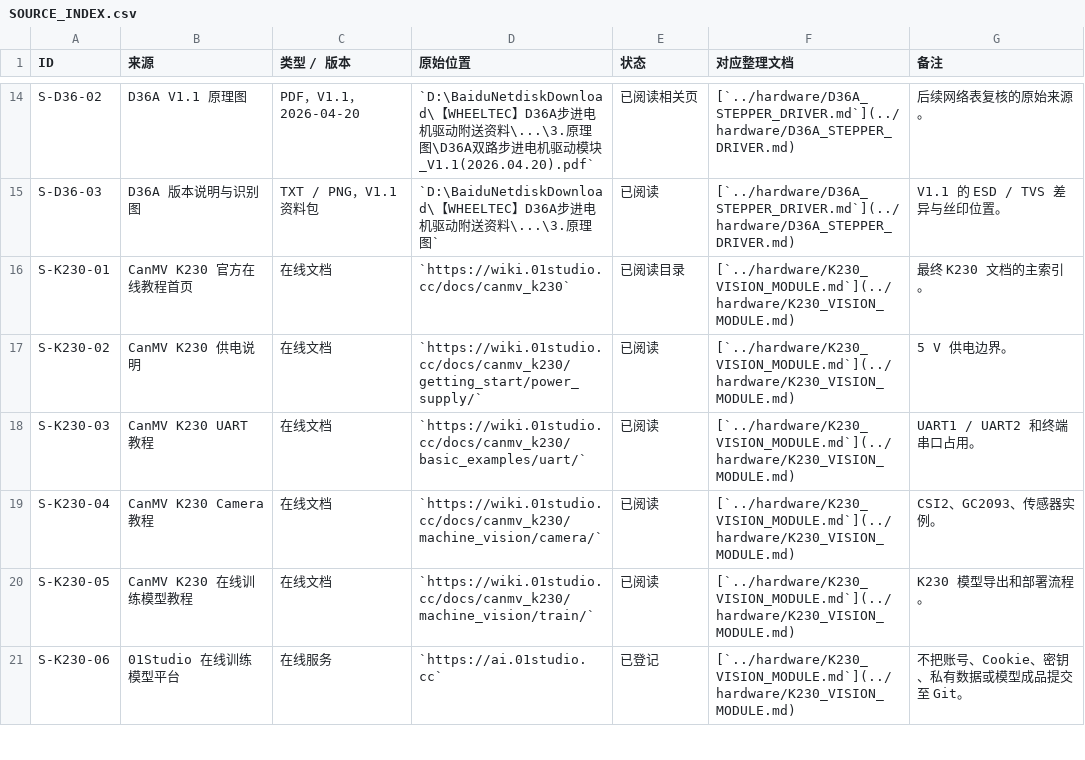
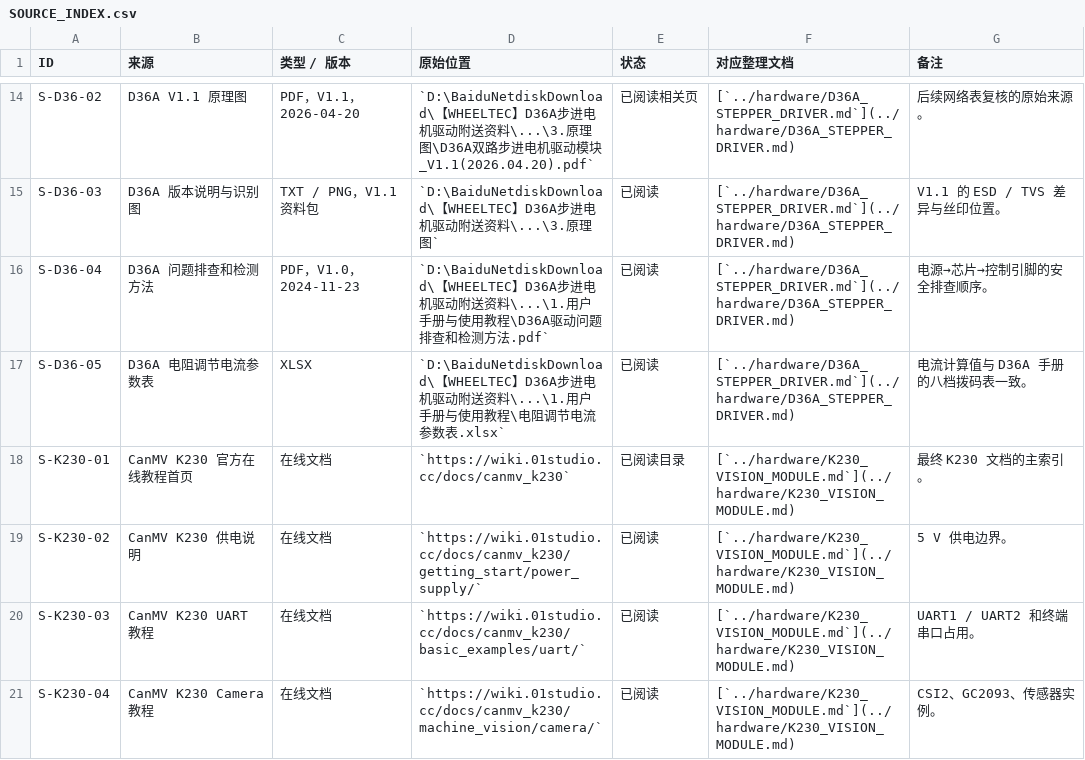
Before and after one commit to Cris7z/ElectronicDesignContest2026, a CSV file: docs/sources/SOURCE_INDEX.csv, drawn as a sheet; only a part is shown, gaps mark what is left out; the shorter side is filled out with more unchanged rows; the diff names each change by its address in the sheet, - before the commit and + after, or states it on an @@ line.

Commit message:
docs: complete D36 validation sources and sync hardware status

```diff
--- a/docs/sources/SOURCE_INDEX.csv
+++ b/docs/sources/SOURCE_INDEX.csv
+row 16: S-D36-04 | D36A 问题排查和检测方法 | PDF，V1.0，2024-11-23 | `D:\BaiduNetdiskDownload\【WHEELTEC】D36A步进电机驱动附送资料\...\1.用户手册与使用教程\D36A驱动问题排查和检测方法.pdf` | 已阅读 | [`../hardware/D36A_STEPPER_DRIVER.md`](../hardware/D36A_STEPPER_DRIVER.md) | 电源→芯片→控制引脚的安全排查顺序。
+row 17: S-D36-05 | D36A 电阻调节电流参数表 | XLSX | `D:\BaiduNetdiskDownload\【WHEELTEC】D36A步进电机驱动附送资料\...\1.用户手册与使用教程\电阻调节电流参数表.xlsx` | 已阅读 | [`../hardware/D36A_STEPPER_DRIVER.md`](../hardware/D36A_STEPPER_DRIVER.md) | 电流计算值与 D36A 手册的八档拨码表一致。
```
Also changed, not shown: 4 other files.
